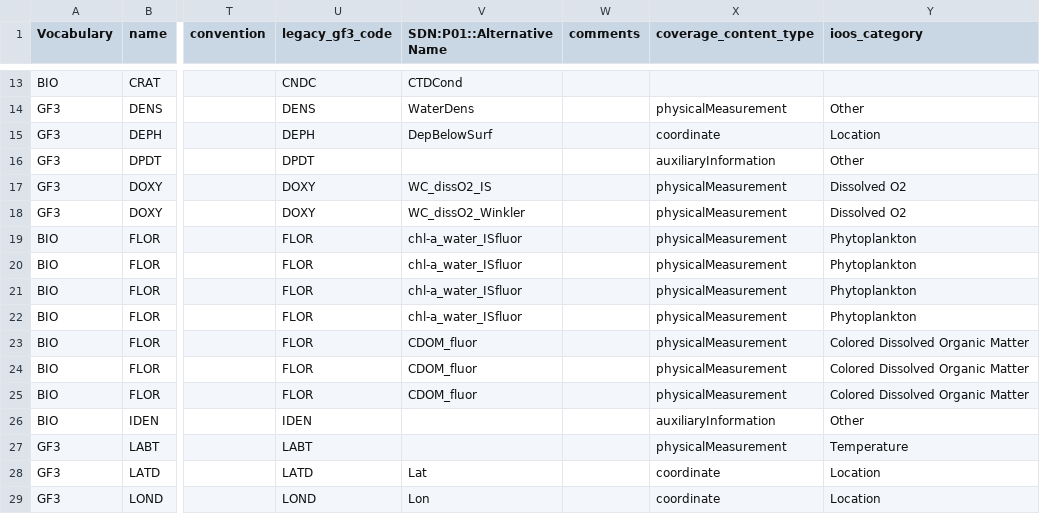
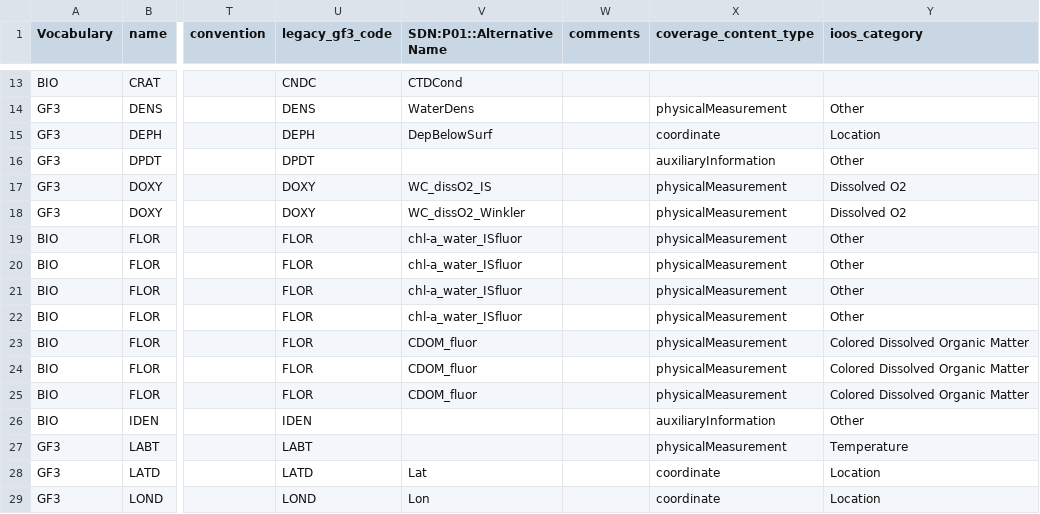
Before and after one commit to cioos-siooc/cioos-siooc_data_transform, a CSV file: projects/odf_transform/reference_vocabulary.csv, drawn as a sheet; only a part is shown, gaps mark what is left out; the diff names each change by its address in the sheet, - before the commit and + after, or states it on an @@ line.

Commit message:
Update fluoresence vocab

```diff
--- a/projects/odf_transform/reference_vocabulary.csv
+++ b/projects/odf_transform/reference_vocabulary.csv
-Y19:Y22 (ioos_category): Phytoplankton
+Y19:Y22 (ioos_category): Other
```
